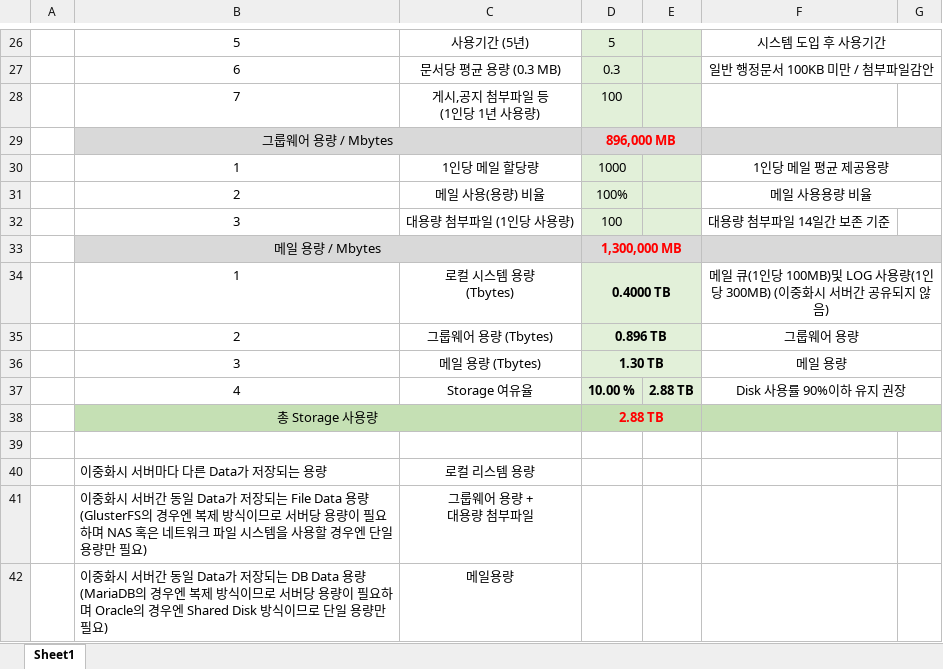
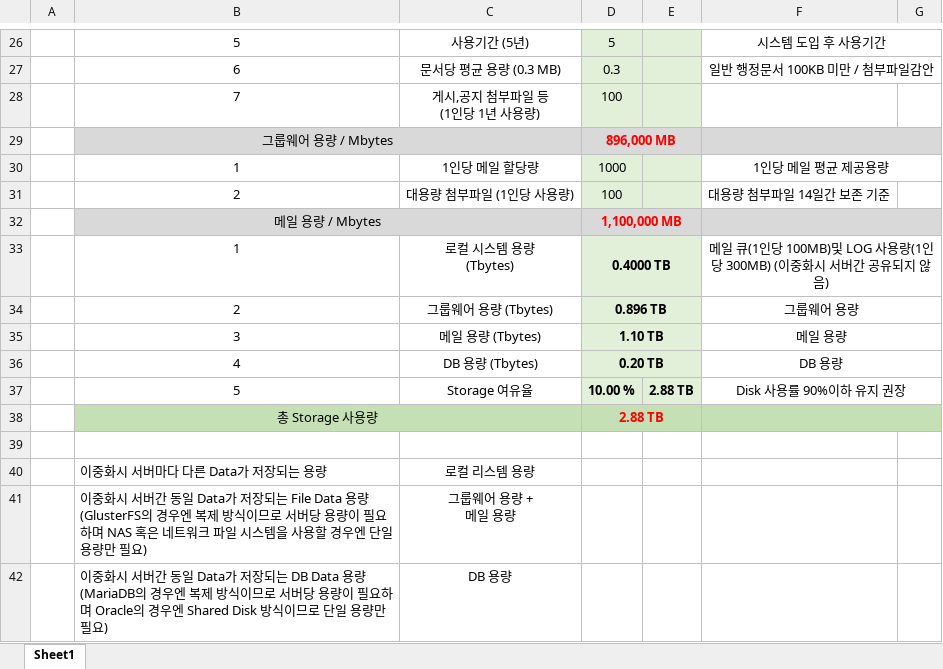
Before and after one commit to Shim8934/refactor_ezFlow4Java, an Excel workbook: docs/tech/ezEKP_시스템_사이징_사용자수별.xlsx, sheet Sheet1, drawn as a sheet; only a part is shown, gaps mark what is left out; values as stored, in another font and other column widths than the file's, no borders; removed rows and columns are numbered as before the commit, all else as after; ↵ is a line break in a cell; the diff covers the shown part only; the diff names each change by its address in the sheet, - before the commit and + after, or states it on an @@ line.

```diff
--- a/docs/tech/ezEKP_시스템_사이징_사용자수별.xlsx (sheet Sheet1)
+++ b/docs/tech/ezEKP_시스템_사이징_사용자수별.xlsx (sheet Sheet1)
-row 31:  | 2 | 메일 사용(용량) 비율 | 100% |  | 메일 사용용량 비율
-B31: 3
+B31: 2
-D32: 1,300,000 MB
+D32: 1,100,000 MB
-D35: 1.30 TB
+D35: 1.10 TB
+row 36:  | 4 | DB 용량 (Tbytes) | 0.20 TB |  | DB 용량
-B37: 4
+B37: 5
-C41: 그룹웨어 용량 + ↵ 대용량 첨부파일
+C41: 그룹웨어 용량 + ↵ 메일 용량
-C42: 메일용량
+C42: DB 용량
```
Also changed, not shown: 3 added rows, 3 removed rows, 15 edited cells and cell formats elsewhere in this sheet, formulas that keep their value, docs/tech/JMocha_시스템_사이징_사용자수별.xlsx.
